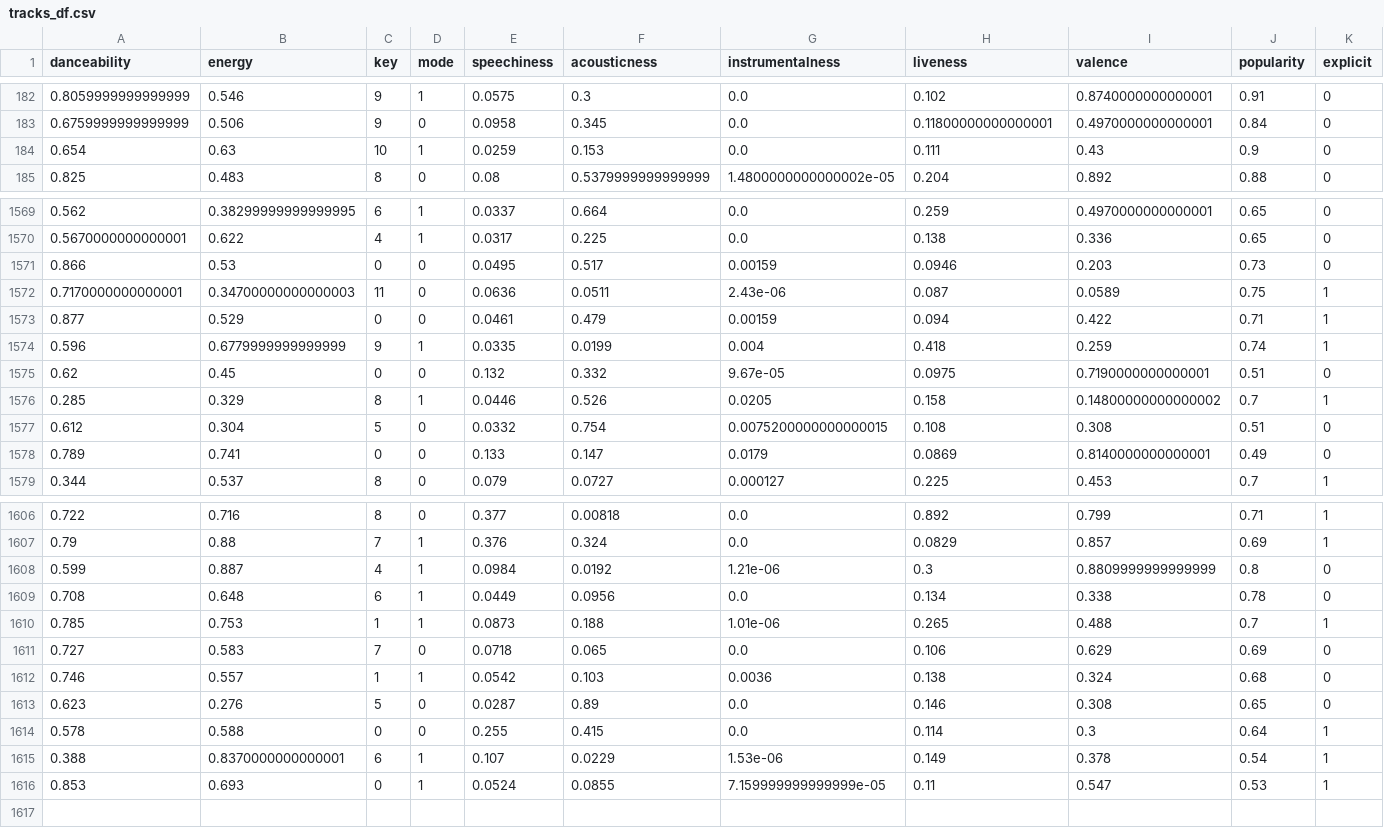
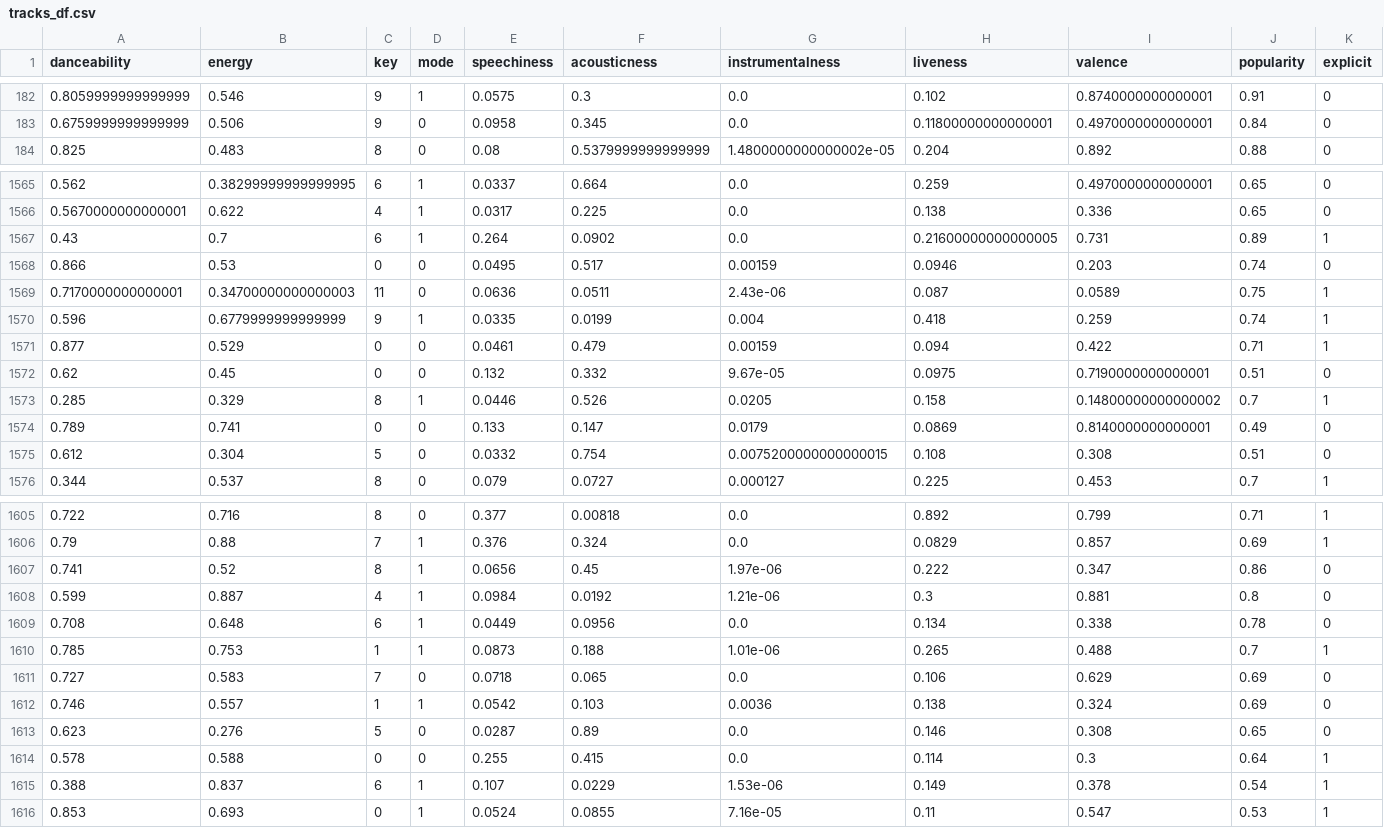
Before and after one commit to yamaceay/spotify, a CSV file: tracks_df.csv, drawn as a sheet; only a part is shown, gaps mark what is left out; removed rows and columns are numbered as before the commit, all else as after; rows hold the shown columns only; the diff covers the shown part only; the diff names each change by its address in the sheet, - before the commit and + after, or states it on an @@ line.

```diff
--- a/tracks_df.csv
+++ b/tracks_df.csv
-row 184: 0.654 | 0.63 | 10 | 1 | 0.0259 | 0.153 | 0.0 | 0.111 | 0.43 | 0.9 | 0
+row 1567: 0.43 | 0.7 | 6 | 1 | 0.264 | 0.0902 | 0.0 | 0.21600000000000005 | 0.731 | 0.89 | 1
-J1568 (popularity): 0.73
+J1568 (popularity): 0.74
@@ row 1574 moved to row 1570: 0.596 @@
@@ row 1578 moved to row 1574: 0.789 @@
+row 1607: 0.741 | 0.52 | 8 | 1 | 0.0656 | 0.45 | 1.97e-06 | 0.222 | 0.347 | 0.86 | 0
-I1608 (valence): 0.8809999999999999
+I1608 (valence): 0.881
-J1612 (popularity): 0.68
+J1612 (popularity): 0.69
-B1615 (energy): 0.8370000000000001
+B1615 (energy): 0.837
-G1616 (instrumentalness): 7.159999999999999e-05
+G1616 (instrumentalness): 7.16e-05
```
Also changed, not shown: 3 added rows and 4 removed rows elsewhere in this file, artists_df.csv, timeline_df.csv, 1 other file.
